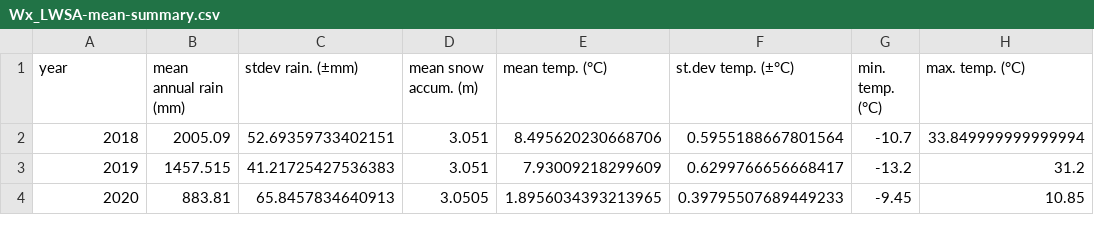
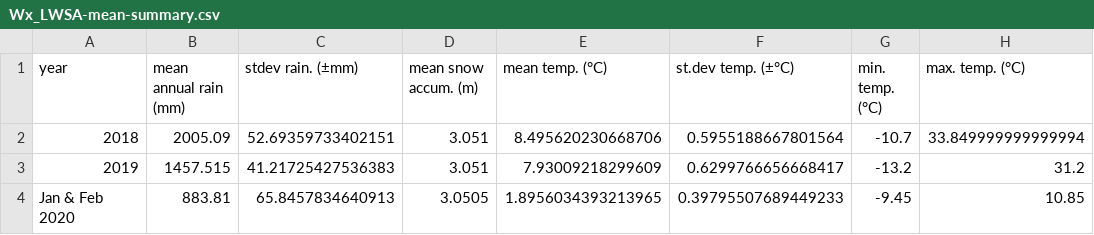
Before and after one commit to HJMcSorley/UBC_MSc_thesis, a CSV file: R-outputs_UBC-forWater-MSc_HMc/tables/Wx_LWSA-mean-summary.csv, drawn as a sheet.

```diff
--- a/R-outputs_UBC-forWater-MSc_HMc/tables/Wx_LWSA-mean-summary.csv
+++ b/R-outputs_UBC-forWater-MSc_HMc/tables/Wx_LWSA-mean-summary.csv
@@ -3,2 +3,2 @@ year,mean annual rain (mm),stdev rain. (±mm),mean snow accum. (m),mean temp. (
 2019,1457.515,41.21725427536383,3.051,7.93009218299609,0.6299766656668417,-13.2,31.2
-2020,883.81,65.8457834640913,3.0505,1.8956034393213965,0.39795507689449233,-9.45,10.85
+Jan & Feb 2020,883.81,65.8457834640913,3.0505,1.8956034393213965,0.39795507689449233,-9.45,10.85
```
Also changed, not shown: 1 other file.
